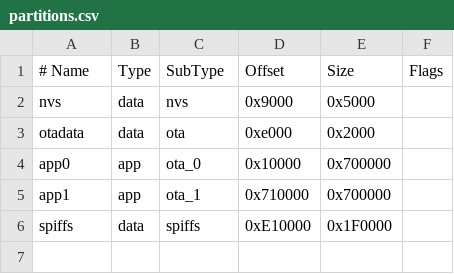
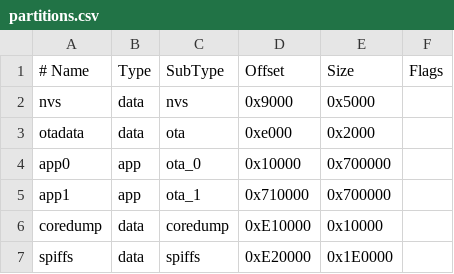
Before and after one commit to KennethDoerflein/ESP32Clock, a CSV file: partitions.csv, drawn as a sheet; addresses are those after the commit; the diff names each change by its address in the sheet, - before the commit and + after, or states it on an @@ line.

Commit message:
Update pins and partitions

```diff
--- a/partitions.csv
+++ b/partitions.csv
+row 6: coredump | data | coredump | 0xE10000 | 0x10000
-D7 (Offset): 0xE10000
+D7 (Offset): 0xE20000
-E7 (Size): 0x1F0000
+E7 (Size): 0x1E0000
```
Also changed, not shown: 2 other files.
